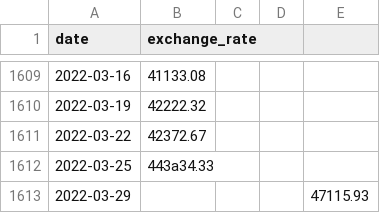
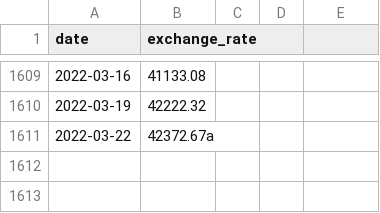
Before and after one commit to Thibaud-M326/42_CPP_09, a CSV file: ex00/data.csv, drawn as a sheet; only a part is shown, gaps mark what is left out.

```diff
--- a/ex00/data.csv
+++ b/ex00/data.csv
@@ -1610,4 +1610,2 @@ date,exchange_rate
 2022-03-19,42222.32
-2022-03-22,42372.67
-2022-03-25,443a34.33
-2022-03-29,,,,47115.93
+2022-03-22,42372.67a
```
Also changed, not shown: 14 other files.
